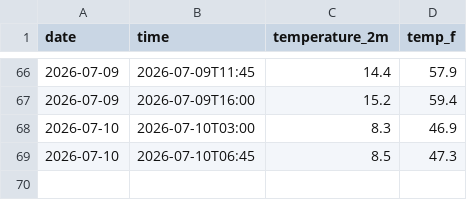
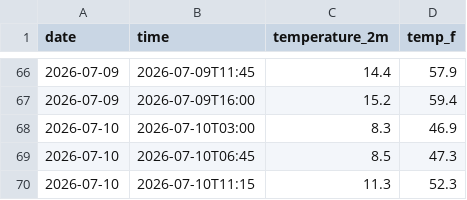
Before and after one commit to Therealbob233/weather-tracker, a CSV file: daily_log.csv, drawn as a sheet; only a part is shown, gaps mark what is left out.

```diff
--- a/daily_log.csv
+++ b/daily_log.csv
@@ -69 +69,2 @@ date,time,temperature_2m,temp_f
 2026-07-10,2026-07-10T06:45,8.5,47.3
+2026-07-10,2026-07-10T11:15,11.3,52.3
```
Also changed, not shown: 2 other files.
